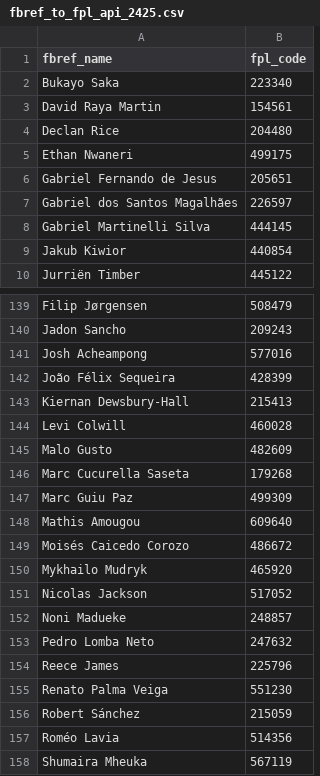
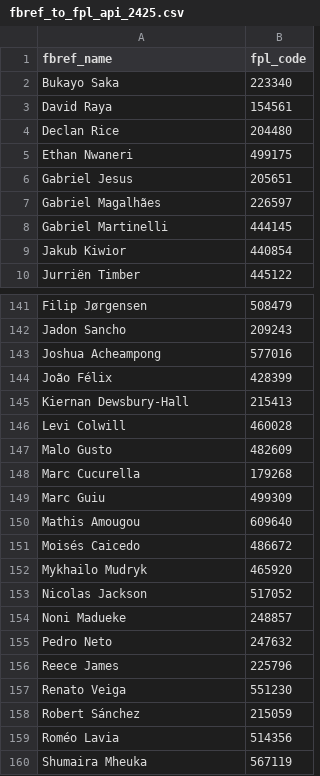
Before and after one commit to Casper-Guo/2025-FPL-Scouting, a CSV file: clean/fbref_to_fpl_api_2425.csv, drawn as a sheet; only a part is shown, gaps mark what is left out; the diff covers the shown part only.

```diff
--- a/clean/fbref_to_fpl_api_2425.csv
+++ b/clean/fbref_to_fpl_api_2425.csv
@@ -2,8 +2,8 @@ fbref_name,fpl_code
 Bukayo Saka,223340
-David Raya Martin,154561
+David Raya,154561
 Declan Rice,204480
 Ethan Nwaneri,499175
-Gabriel Fernando de Jesus,205651
-Gabriel dos Santos Magalhães,226597
-Gabriel Martinelli Silva,444145
+Gabriel Jesus,205651
+Gabriel Magalhães,226597
+Gabriel Martinelli,444145
 Jakub Kiwior,440854
@@ -140,4 +142,4 @@ Filip Jørgensen,508479
 Jadon Sancho,209243
-Josh Acheampong,577016
-João Félix Sequeira,428399
+Joshua Acheampong,577016
+João Félix,428399
 Kiernan Dewsbury-Hall,215413
@@ -145,6 +147,6 @@ Levi Colwill,460028
 Malo Gusto,482609
-Marc Cucurella Saseta,179268
-Marc Guiu Paz,499309
+Marc Cucurella,179268
+Marc Guiu,499309
 Mathis Amougou,609640
-Moisés Caicedo Corozo,486672
+Moisés Caicedo,486672
 Mykhailo Mudryk,465920
@@ -152,5 +154,5 @@ Nicolas Jackson,517052
 Noni Madueke,248857
-Pedro Lomba Neto,247632
+Pedro Neto,247632
 Reece James,225796
-Renato Palma Veiga,551230
+Renato Veiga,551230
 Robert Sánchez,215059
```
Also changed, not shown: 18 moved rows and 93 edited cells elsewhere in this file, 1 other file.
